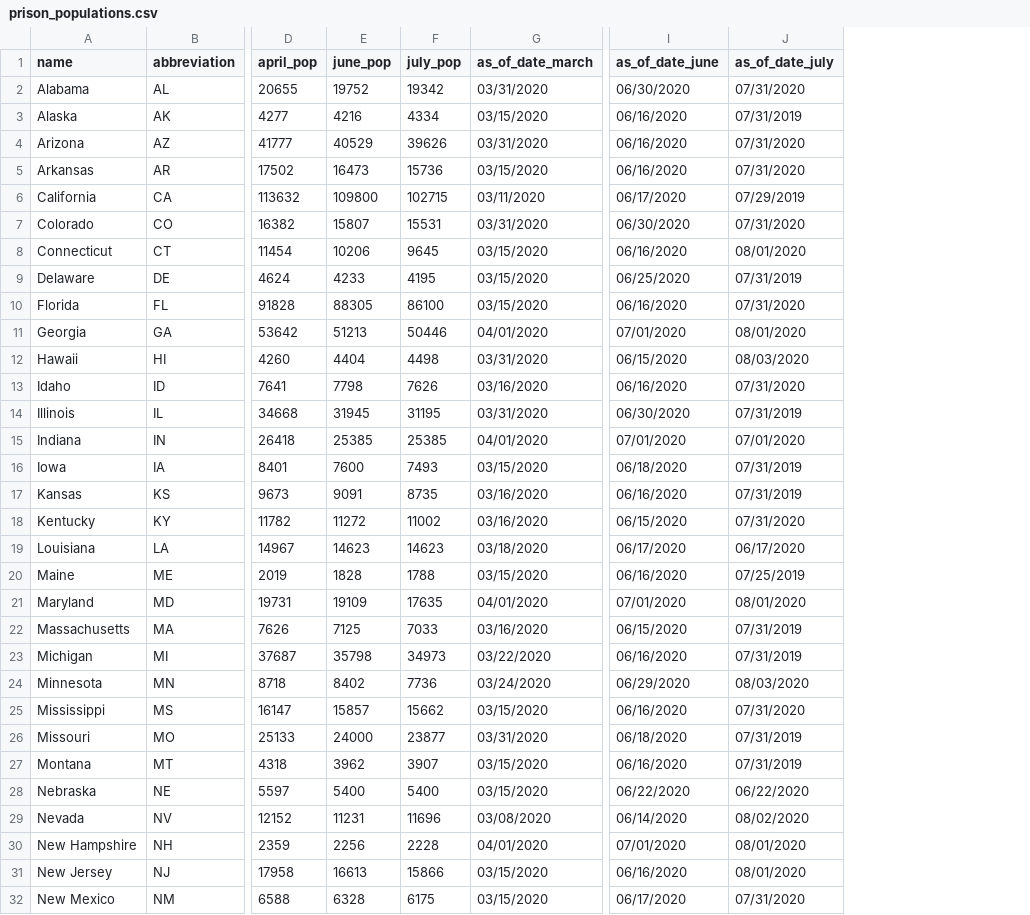
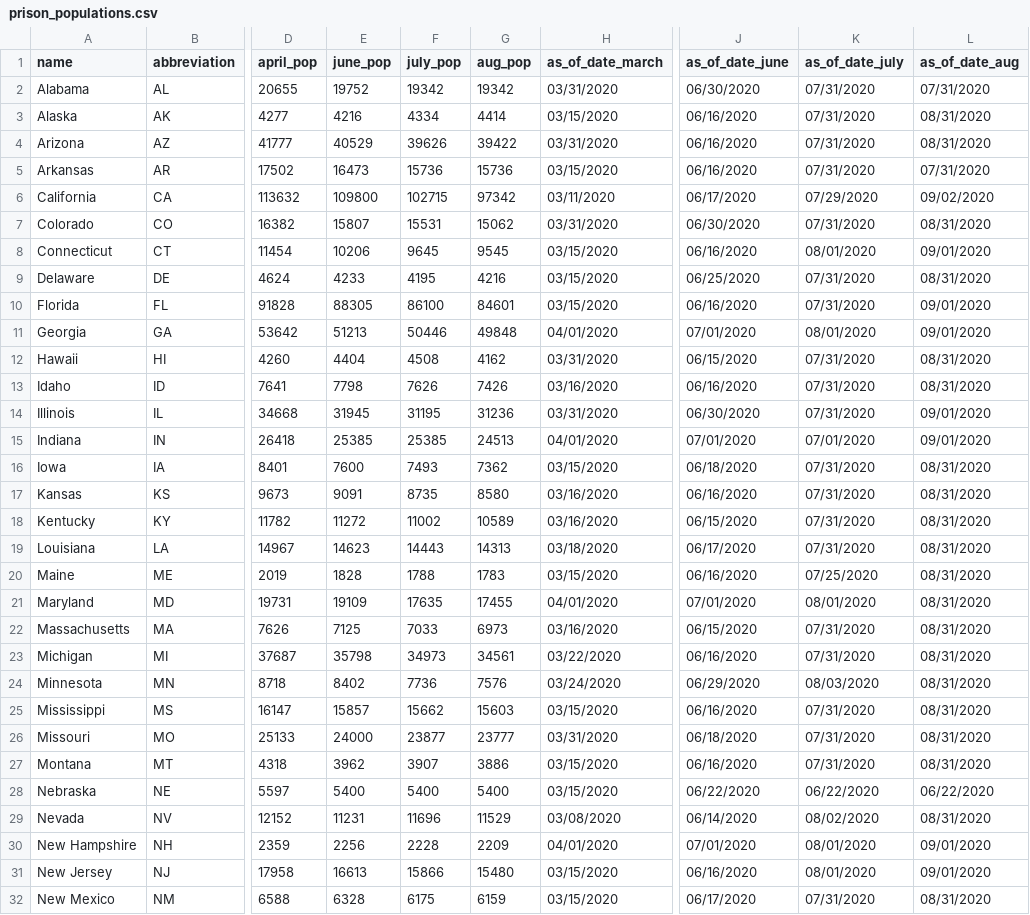
Before and after one commit to themarshallproject/COVID_prison_data, a CSV file: data/prison_populations.csv, drawn as a sheet; only a part is shown, gaps mark what is left out; addresses are those after the commit; the diff covers the shown part only; the diff names each change by its address in the sheet, - before the commit and + after, or states it on an @@ line.

```diff
--- a/data/prison_populations.csv
+++ b/data/prison_populations.csv
+column G (aug_pop), rows 2-32: 19342 | 4414 | 39422 | 15736 | 97342 | 15062 | 9545 | 4216 | 84601 | 49848 | 4162 | 7426 | 31236 | 24513 | 7362 | 8580 | 10589 | 14313 | 1783 | 17455 | 6973 | 34561 | 7576 | 15603 | 23777 | 3886 | 5400 | 11529 | 2209 | 15480 | 6159
+column L (as_of_date_aug), rows 2-32: 07/31/2020 | 08/31/2020 | 08/31/2020 | 07/31/2020 | 09/02/2020 | 08/31/2020 | 09/01/2020 | 08/31/2020 | 09/01/2020 | 09/01/2020 | 08/31/2020 | 08/31/2020 | 09/01/2020 | 09/01/2020 | 08/31/2020 | 08/31/2020 | 08/31/2020 | 08/31/2020 | 08/31/2020 | 08/31/2020 | 08/31/2020 | 08/31/2020 | 08/31/2020 | 08/31/2020 | 08/31/2020 | 08/31/2020 | 06/22/2020 | 08/31/2020 | 09/01/2020 | 09/01/2020 | 08/31/2020
-K3 (as_of_date_july): 07/31/2019
+K3 (as_of_date_july): 07/31/2020
-K6 (as_of_date_july): 07/29/2019
+K6 (as_of_date_july): 07/29/2020
-K9 (as_of_date_july): 07/31/2019
+K9 (as_of_date_july): 07/31/2020
-F12 (july_pop): 4498
+F12 (july_pop): 4508
-K12 (as_of_date_july): 08/03/2020
+K12 (as_of_date_july): 07/31/2020
-K14 (as_of_date_july): 07/31/2019
+K14 (as_of_date_july): 07/31/2020
-K16:K17 (as_of_date_july): 07/31/2019
+K16:K17 (as_of_date_july): 07/31/2020
-F19 (july_pop): 14623
+F19 (july_pop): 14443
-K19 (as_of_date_july): 06/17/2020
+K19 (as_of_date_july): 07/31/2020
-K20 (as_of_date_july): 07/25/2019
+K20 (as_of_date_july): 07/25/2020
-K22:K23 (as_of_date_july): 07/31/2019
+K22:K23 (as_of_date_july): 07/31/2020
-K26:K27 (as_of_date_july): 07/31/2019
+K26:K27 (as_of_date_july): 07/31/2020
```
Also changed, not shown: 9 edited cells elsewhere in this file, data/covid_prison_cases.csv.
